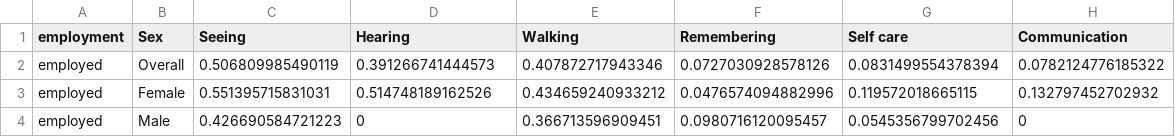
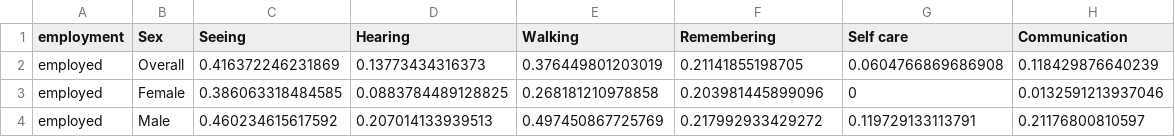
Before and after one commit to danjwalton/inclusion-works, a CSV file: output/UNHS WA domains employment.csv, drawn as a sheet.

```diff
--- a/output/UNHS WA domains employment.csv
+++ b/output/UNHS WA domains employment.csv
@@ -1,4 +1,4 @@
 employment,Sex,Seeing,Hearing,Walking,Remembering,Self care,Communication
-employed,Overall,0.506809985490119,0.391266741444573,0.407872717943346,0.0727030928578126,0.0831499554378394,0.0782124776185322
-employed,Female,0.551395715831031,0.514748189162526,0.434659240933212,0.0476574094882996,0.119572018665115,0.132797452702932
-employed,Male,0.426690584721223,0,0.366713596909451,0.0980716120095457,0.0545356799702456,0
+employed,Overall,0.416372246231869,0.13773434316373,0.376449801203019,0.21141855198705,0.0604766869686908,0.118429876640239
+employed,Female,0.386063318484585,0.0883784489128825,0.268181210978858,0.203981445899096,0,0.0132591213937046
+employed,Male,0.460234615617592,0.207014133939513,0.497450867725769,0.217992933429272,0.119729133113791,0.21176800810597
```
Also changed, not shown: output/UNHS WA domains.csv, output/UNHS WA regions.csv, 11 other files.
